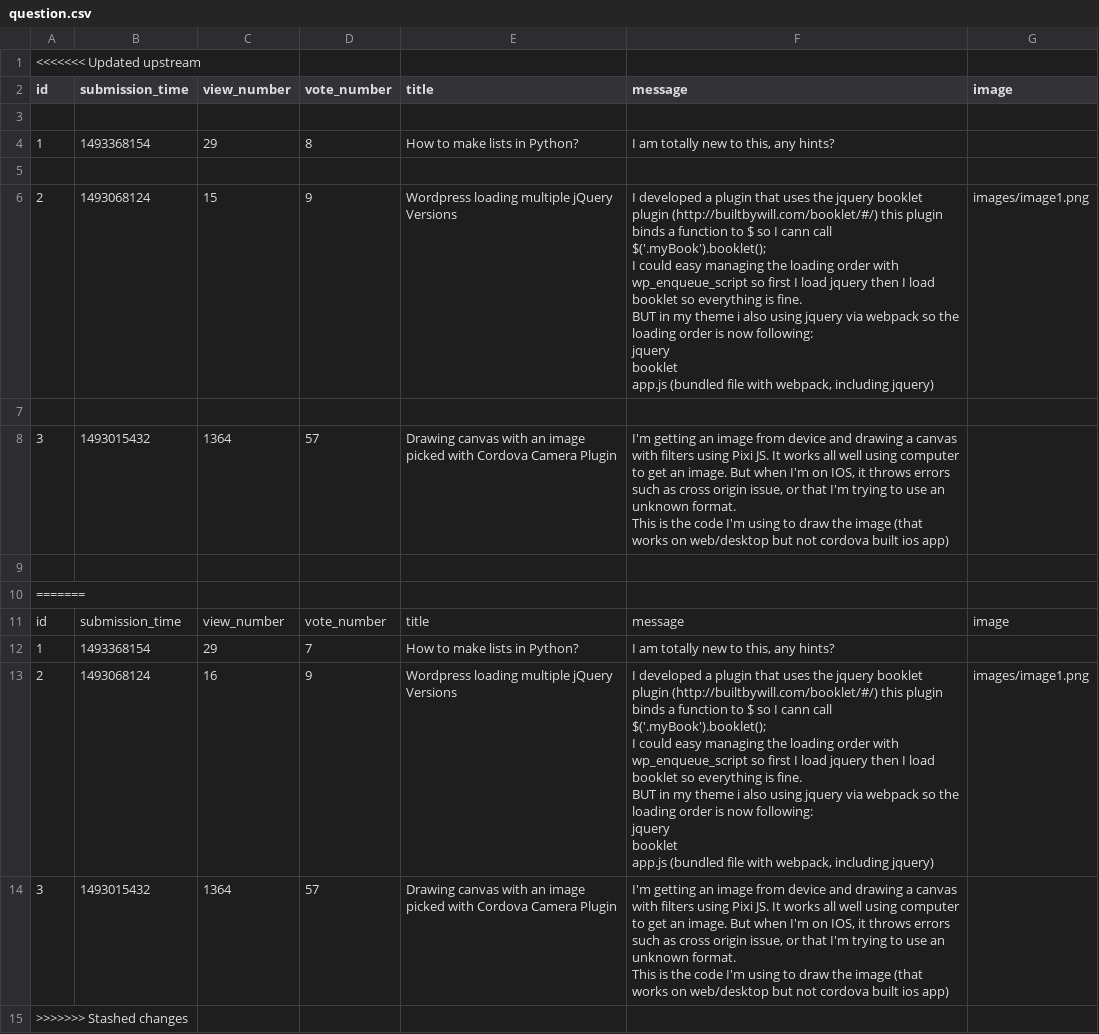
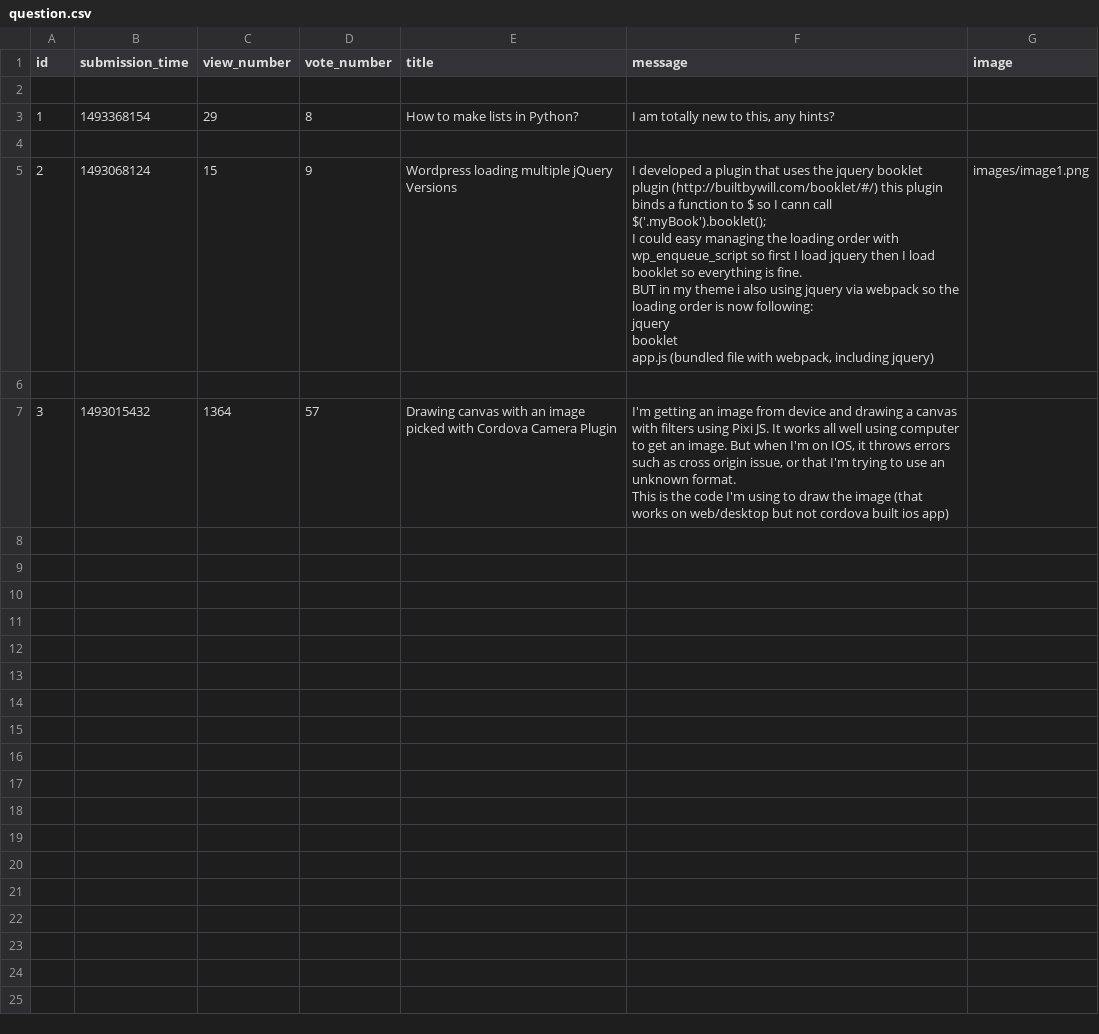
Before and after one commit to MihaelaNaidin040696/ask-mate, a CSV file: sample_data/question.csv, drawn as a sheet; ↵ is a line break in a cell; the diff names each change by its address in the sheet, - before the commit and + after, or states it on an @@ line.

```diff
--- a/sample_data/question.csv
+++ b/sample_data/question.csv
-row 1: <<<<<<< Updated upstream
-row 9: (empty)
-row 10: =======
-row 11: id | submission_time | view_number | vote_number | title | message | image
-row 12: 1 | 1493368154 | 29 | 7 | How to make lists in Python? | I am totally new to this, any hints?
-row 13: 2 | 1493068124 | 16 | 9 | Wordpress loading multiple jQuery Versions | I developed a plugin that uses the jquery booklet plugin (http://builtbywill.com/booklet/#/) this plugin binds a function to $ so I cann call $('.myBook').booklet(); ↵ I could easy managing the loading order with wp_enqueue_script so first I load jquery then I load booklet so everything is fine. ↵ BUT in my theme i also using jquery via webpack so the loading order is now following: ↵ jquery ↵ booklet ↵ app.js (bundled file with webpack, including jquery) | images/image1.png
-row 14: 3 | 1493015432 | 1364 | 57 | Drawing canvas with an image picked with Cordova Camera Plugin | I'm getting an image from device and drawing a canvas with filters using Pixi JS. It works all well using computer to get an image. But when I'm on IOS, it throws errors such as cross origin issue, or that I'm trying to use an unknown format. ↵ This is the code I'm using to draw the image (that works on web/desktop but not cordova built ios app)
-row 15: >>>>>>> Stashed changes
```
Also changed, not shown: 8 other files.
